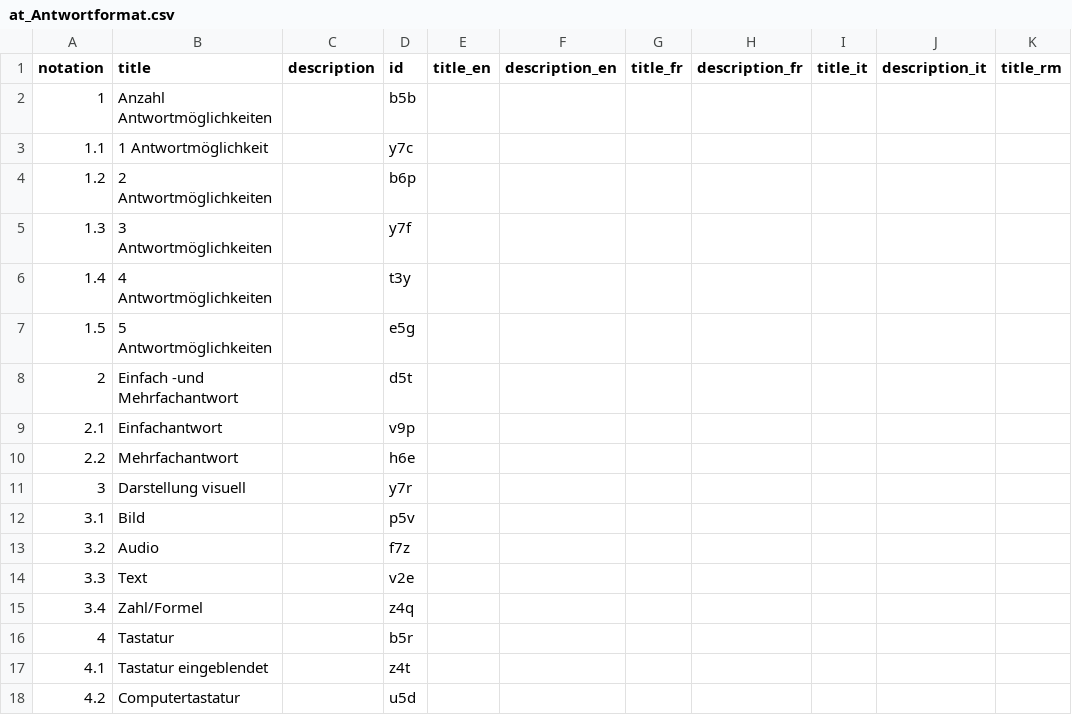
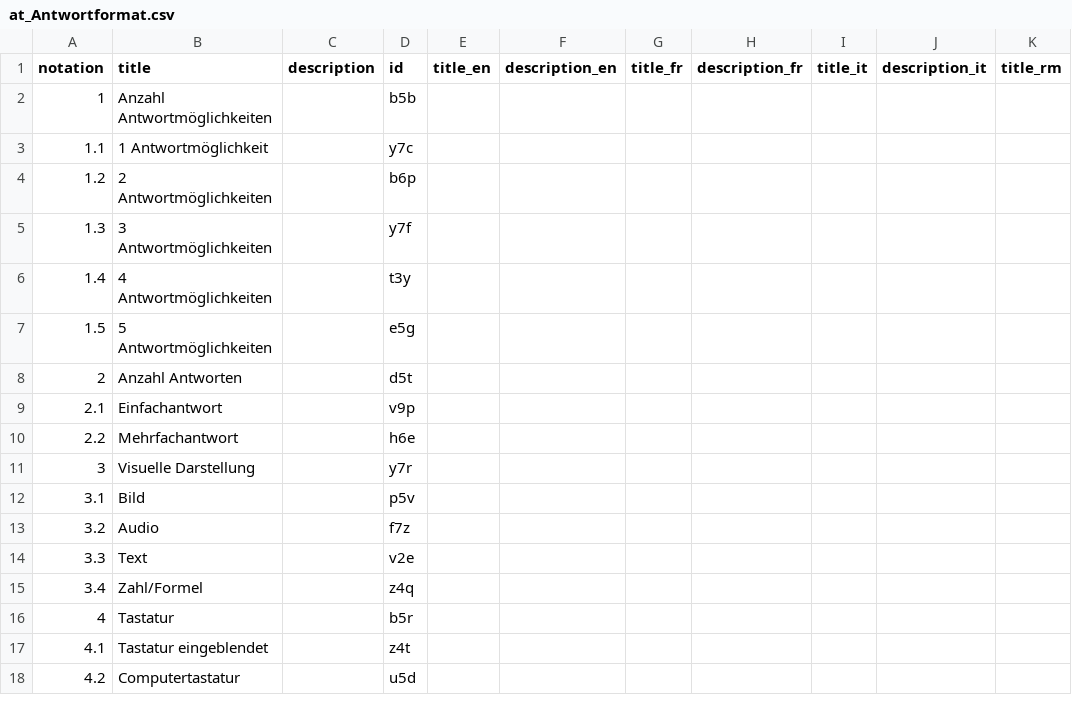
Before and after one commit to iqb-vocabs/v32, a CSV file: csv/at_Antwortformat.csv, drawn as a sheet; only a part is shown; the diff names each change by its address in the sheet, - before the commit and + after, or states it on an @@ line.

```diff
--- a/csv/at_Antwortformat.csv
+++ b/csv/at_Antwortformat.csv
-B8 (title): Einfach -und Mehrfachantwort
+B8 (title): Anzahl Antworten
-B11 (title): Darstellung visuell
+B11 (title): Visuelle Darstellung
```
Also changed, not shown: csv/tt_Testtyp.csv, 5 other files.
